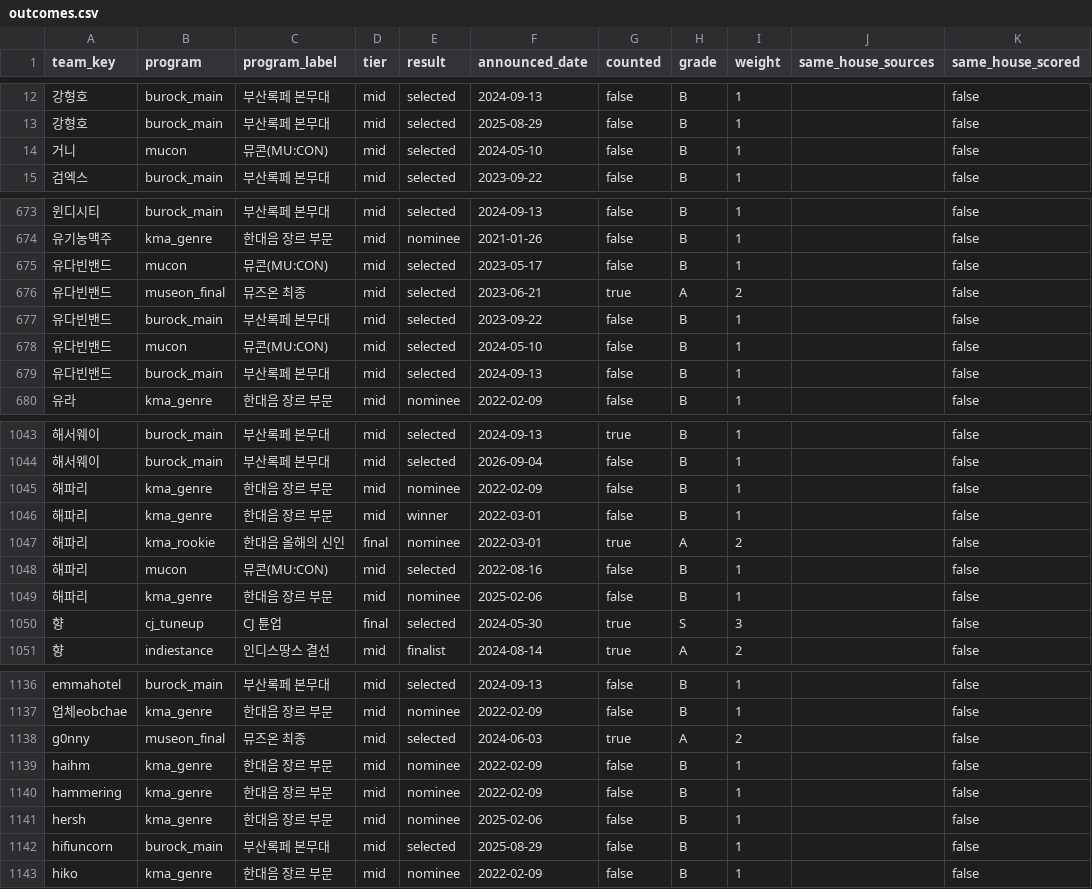
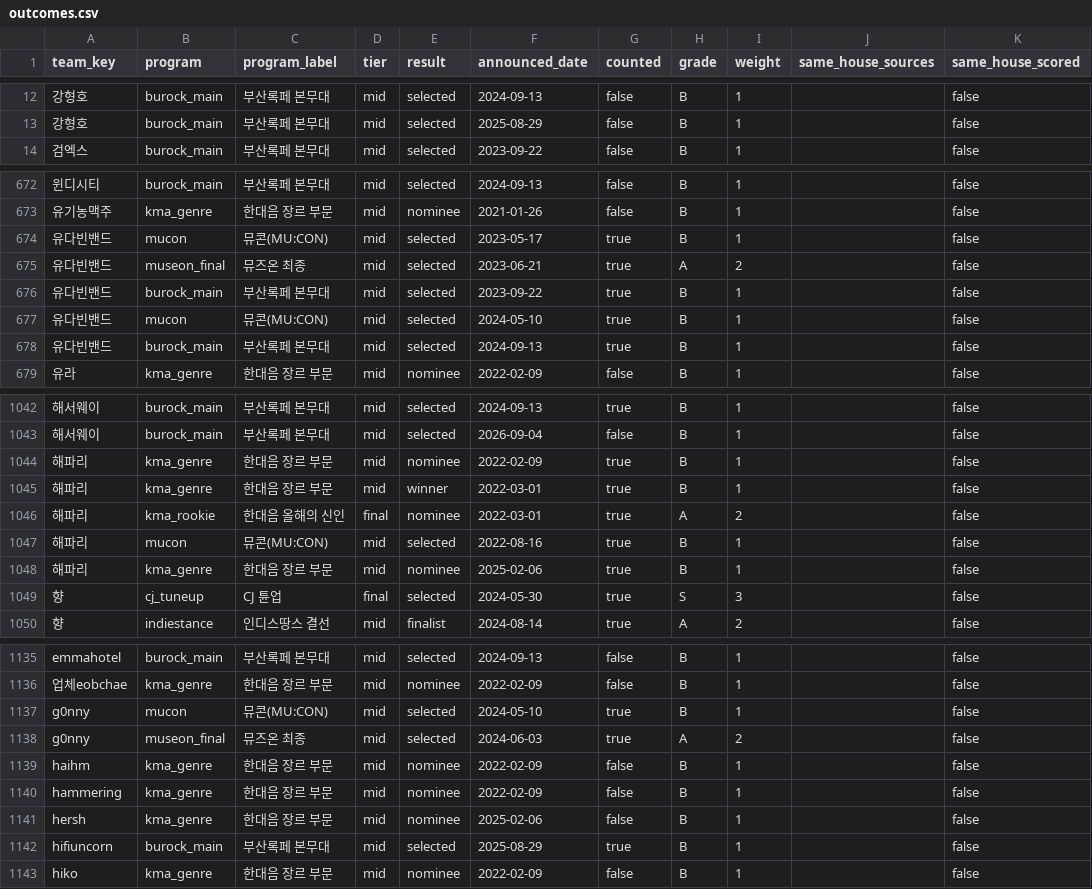
Before and after one commit to leegmyung/crate-digger, a CSV file: docs/lab/data/outcomes.csv, drawn as a sheet; only a part is shown, gaps mark what is left out; the diff covers the shown part only.

```diff
--- a/docs/lab/data/outcomes.csv
+++ b/docs/lab/data/outcomes.csv
@@ -13,3 +13,2 @@ team_key,program,program_label,tier,result,announced_date,counted,grade,weight,s
 강형호,burock_main,부산록페 본무대,mid,selected,2025-08-29,false,B,1,,false
-거니,mucon,뮤콘(MU:CON),mid,selected,2024-05-10,false,B,1,,false
 검엑스,burock_main,부산록페 본무대,mid,selected,2023-09-22,false,B,1,,false
@@ -674,7 +673,7 @@ team_key,program,program_label,tier,result,announced_date,counted,grade,weight,s
 유기농맥주,kma_genre,한대음 장르 부문,mid,nominee,2021-01-26,false,B,1,,false
-유다빈밴드,mucon,뮤콘(MU:CON),mid,selected,2023-05-17,false,B,1,,false
+유다빈밴드,mucon,뮤콘(MU:CON),mid,selected,2023-05-17,true,B,1,,false
 유다빈밴드,museon_final,뮤즈온 최종,mid,selected,2023-06-21,true,A,2,,false
-유다빈밴드,burock_main,부산록페 본무대,mid,selected,2023-09-22,false,B,1,,false
-유다빈밴드,mucon,뮤콘(MU:CON),mid,selected,2024-05-10,false,B,1,,false
-유다빈밴드,burock_main,부산록페 본무대,mid,selected,2024-09-13,false,B,1,,false
+유다빈밴드,burock_main,부산록페 본무대,mid,selected,2023-09-22,true,B,1,,false
+유다빈밴드,mucon,뮤콘(MU:CON),mid,selected,2024-05-10,true,B,1,,false
+유다빈밴드,burock_main,부산록페 본무대,mid,selected,2024-09-13,true,B,1,,false
 유라,kma_genre,한대음 장르 부문,mid,nominee,2022-02-09,false,B,1,,false
@@ -1044,7 +1043,7 @@ team_key,program,program_label,tier,result,announced_date,counted,grade,weight,s
 해서웨이,burock_main,부산록페 본무대,mid,selected,2026-09-04,false,B,1,,false
-해파리,kma_genre,한대음 장르 부문,mid,nominee,2022-02-09,false,B,1,,false
-해파리,kma_genre,한대음 장르 부문,mid,winner,2022-03-01,false,B,1,,false
+해파리,kma_genre,한대음 장르 부문,mid,nominee,2022-02-09,true,B,1,,false
+해파리,kma_genre,한대음 장르 부문,mid,winner,2022-03-01,true,B,1,,false
 해파리,kma_rookie,한대음 올해의 신인,final,nominee,2022-03-01,true,A,2,,false
-해파리,mucon,뮤콘(MU:CON),mid,selected,2022-08-16,false,B,1,,false
-해파리,kma_genre,한대음 장르 부문,mid,nominee,2025-02-06,false,B,1,,false
+해파리,mucon,뮤콘(MU:CON),mid,selected,2022-08-16,true,B,1,,false
+해파리,kma_genre,한대음 장르 부문,mid,nominee,2025-02-06,true,B,1,,false
 향,cj_tuneup,CJ 튠업,final,selected,2024-05-30,true,S,3,,false
@@ -1137,2 +1136,3 @@ emmahotel,burock_main,부산록페 본무대,mid,selected,2024-09-13,false,B,1,,
 업체eobchae,kma_genre,한대음 장르 부문,mid,nominee,2022-02-09,false,B,1,,false
+g0nny,mucon,뮤콘(MU:CON),mid,selected,2024-05-10,true,B,1,,false
 g0nny,museon_final,뮤즈온 최종,mid,selected,2024-06-03,true,A,2,,false
@@ -1141,3 +1141,3 @@ hammering,kma_genre,한대음 장르 부문,mid,nominee,2022-02-09,false,B,1,,fa
 hersh,kma_genre,한대음 장르 부문,mid,nominee,2025-02-06,false,B,1,,false
-hifiuncorn,burock_main,부산록페 본무대,mid,selected,2025-08-29,false,B,1,,false
+hifiuncorn,burock_main,부산록페 본무대,mid,selected,2025-08-29,true,B,1,,false
 hiko,kma_genre,한대음 장르 부문,mid,nominee,2022-02-09,false,B,1,,false
```
Also changed, not shown: 14 edited cells elsewhere in this file, docs/lab/data/lineup_roles.csv, docs/lab/data/team_cities.csv, 14 other files.
